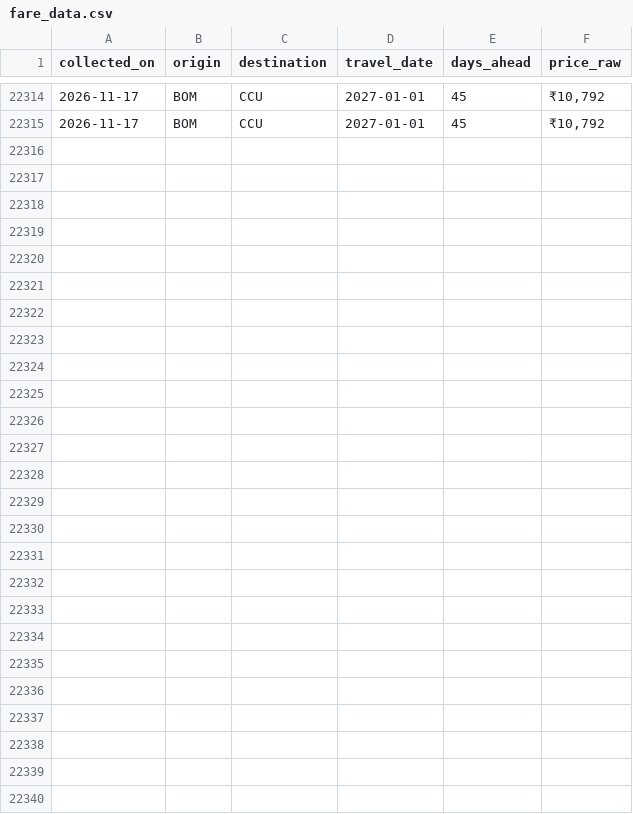
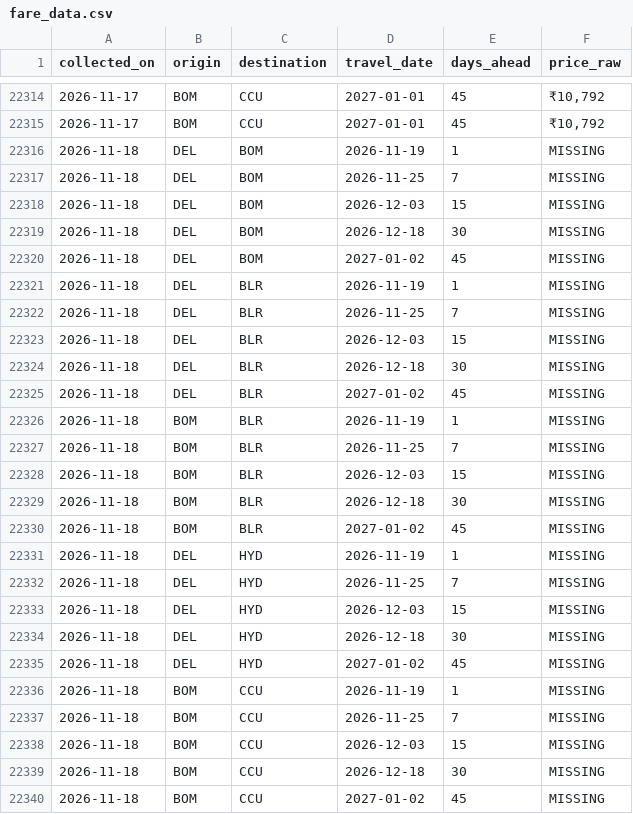
Before and after one commit to hersheys-ITA/sih-fare-scraper, a CSV file: fare_data.csv, drawn as a sheet; only a part is shown, gaps mark what is left out; the diff names each change by its address in the sheet, - before the commit and + after, or states it on an @@ line.

```diff
--- a/fare_data.csv
+++ b/fare_data.csv
+row 22316: 2026-11-18 | DEL | BOM | 2026-11-19 | 1 | MISSING
+row 22317: 2026-11-18 | DEL | BOM | 2026-11-25 | 7 | MISSING
+row 22318: 2026-11-18 | DEL | BOM | 2026-12-03 | 15 | MISSING
+row 22319: 2026-11-18 | DEL | BOM | 2026-12-18 | 30 | MISSING
+row 22320: 2026-11-18 | DEL | BOM | 2027-01-02 | 45 | MISSING
+row 22321: 2026-11-18 | DEL | BLR | 2026-11-19 | 1 | MISSING
+row 22322: 2026-11-18 | DEL | BLR | 2026-11-25 | 7 | MISSING
+row 22323: 2026-11-18 | DEL | BLR | 2026-12-03 | 15 | MISSING
+row 22324: 2026-11-18 | DEL | BLR | 2026-12-18 | 30 | MISSING
+row 22325: 2026-11-18 | DEL | BLR | 2027-01-02 | 45 | MISSING
+row 22326: 2026-11-18 | BOM | BLR | 2026-11-19 | 1 | MISSING
+row 22327: 2026-11-18 | BOM | BLR | 2026-11-25 | 7 | MISSING
+row 22328: 2026-11-18 | BOM | BLR | 2026-12-03 | 15 | MISSING
+row 22329: 2026-11-18 | BOM | BLR | 2026-12-18 | 30 | MISSING
+row 22330: 2026-11-18 | BOM | BLR | 2027-01-02 | 45 | MISSING
+row 22331: 2026-11-18 | DEL | HYD | 2026-11-19 | 1 | MISSING
+row 22332: 2026-11-18 | DEL | HYD | 2026-11-25 | 7 | MISSING
+row 22333: 2026-11-18 | DEL | HYD | 2026-12-03 | 15 | MISSING
+row 22334: 2026-11-18 | DEL | HYD | 2026-12-18 | 30 | MISSING
+row 22335: 2026-11-18 | DEL | HYD | 2027-01-02 | 45 | MISSING
+row 22336: 2026-11-18 | BOM | CCU | 2026-11-19 | 1 | MISSING
+row 22337: 2026-11-18 | BOM | CCU | 2026-11-25 | 7 | MISSING
+row 22338: 2026-11-18 | BOM | CCU | 2026-12-03 | 15 | MISSING
+row 22339: 2026-11-18 | BOM | CCU | 2026-12-18 | 30 | MISSING
+row 22340: 2026-11-18 | BOM | CCU | 2027-01-02 | 45 | MISSING
```
